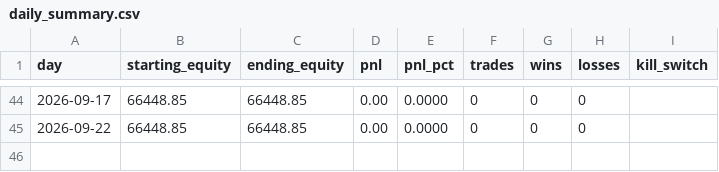
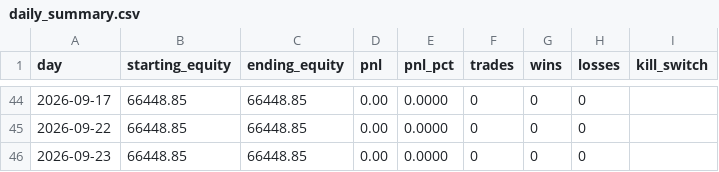
Before and after one commit to fpollock0507-alt/Agressive-bot-, a CSV file: state/daily_summary.csv, drawn as a sheet; only a part is shown, gaps mark what is left out.

```diff
--- a/state/daily_summary.csv
+++ b/state/daily_summary.csv
@@ -45 +45,2 @@ day,starting_equity,ending_equity,pnl,pnl_pct,trades,wins,losses,kill_switch
 2026-09-22,66448.85,66448.85,0.00,0.0000,0,0,0,
+2026-09-23,66448.85,66448.85,0.00,0.0000,0,0,0,
```
Also changed, not shown: 3 other files.
